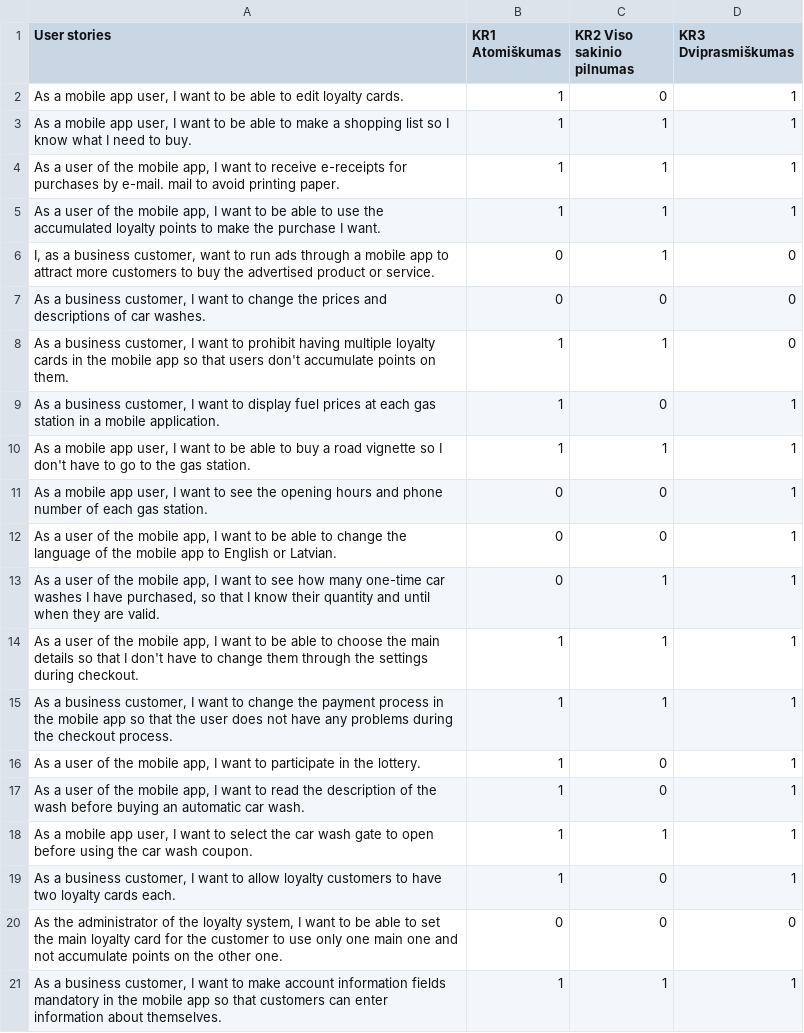
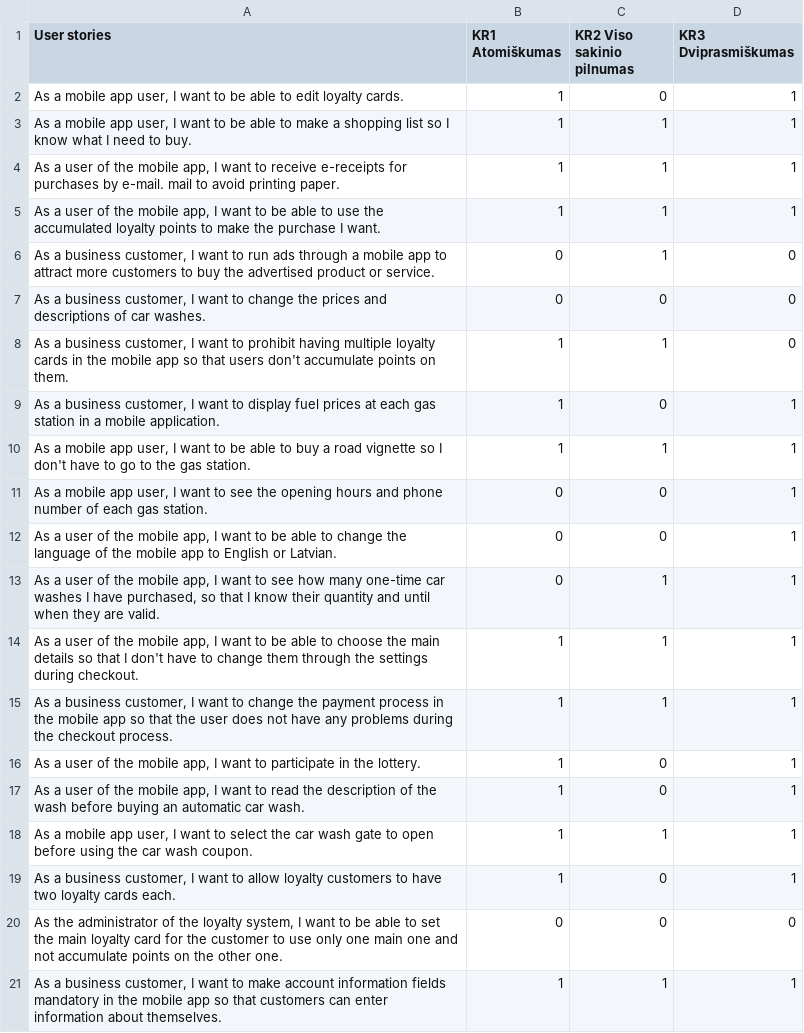
Before and after one commit to EvelinaGed/LT_userstories, a CSV file: ENG_test_set.csv, drawn as a sheet.

Commit message:
Update ENG_test_set.csv

```diff
--- a/ENG_test_set.csv
+++ b/ENG_test_set.csv
@@ -5,3 +5,3 @@ As a user of the mobile app, I want to receive e-receipts for purchases by e-mai
 As a user of the mobile app, I want to be able to use the accumulated loyalty points to make the purchase I want.;1;1;1
-I, as a business customer, want to run ads through a mobile app to attract more customers to buy the advertised product or service.;0;1;0
+As a business customer, I want to run ads through a mobile app to attract more customers to buy the advertised product or service.;0;1;0
 As a business customer, I want to change the prices and descriptions of car washes.;0;0;0
```
